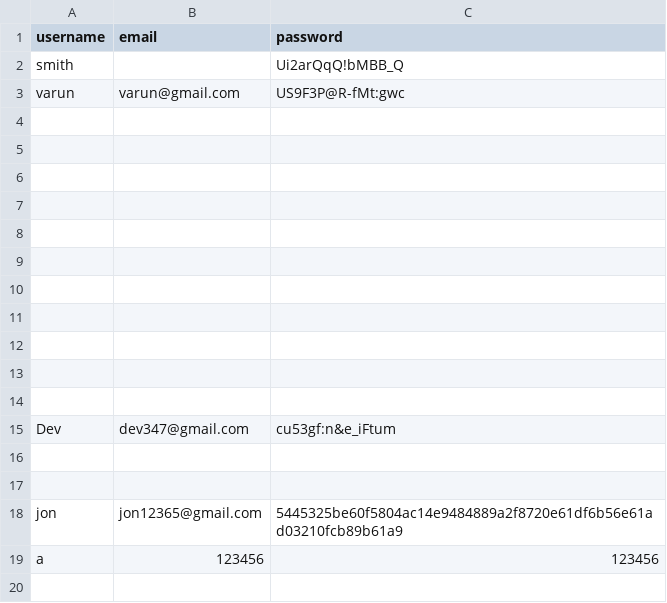
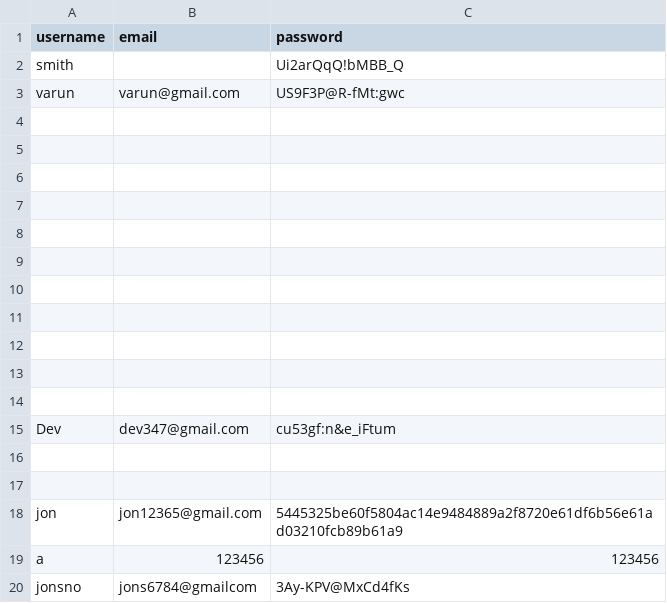
Before and after one commit to smitpatelai/collegeprectice, a CSV file: python program/Collage code/users.csv, drawn as a sheet.

```diff
--- a/python program/Collage code/users.csv
+++ b/python program/Collage code/users.csv
@@ -19 +19,2 @@ jon,jon12365@gmail.com,5445325be60f5804ac14e9484889a2f8720e61df6b56e61ad03210fcb
 a,123456,123456
+jonsno,jons6784@gmailcom,3Ay-KPV@MxCd4fKs
```
Also changed, not shown: python program/Collage code/user_activity.csv, 1 other file.
